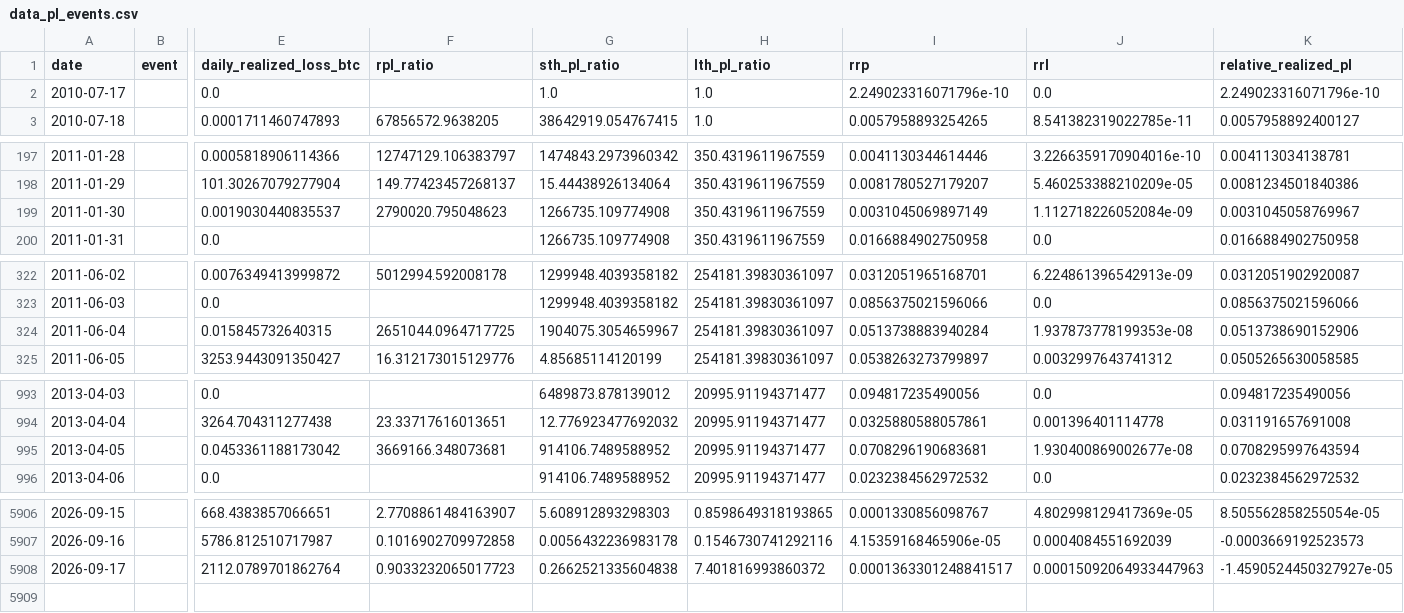
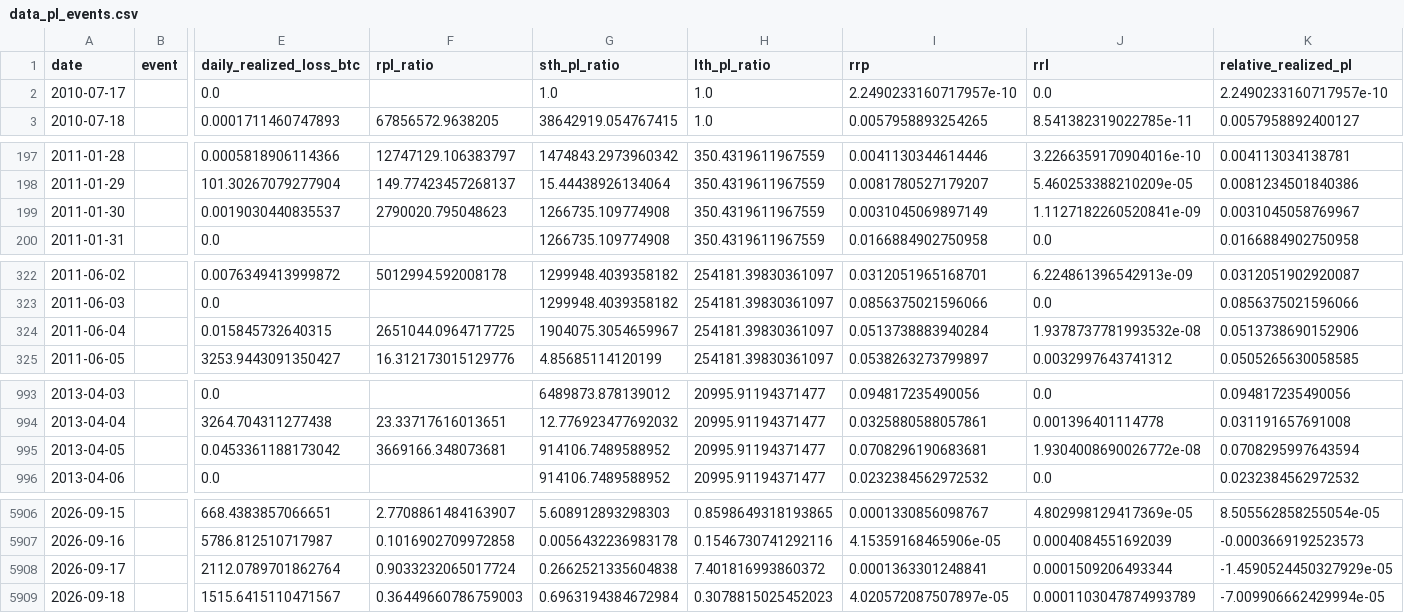
Before and after one commit to yudiyanto88/Onchain-Dashboard, a CSV file: data_pl_events.csv, drawn as a sheet; only a part is shown, gaps mark what is left out; rows hold the shown columns only; the diff covers the shown part only; the diff names each change by its address in the sheet, - before the commit and + after, or states it on an @@ line.

```diff
--- a/data_pl_events.csv
+++ b/data_pl_events.csv
-I2 (rrp): 2.249023316071796e-10
+I2 (rrp): 2.2490233160717957e-10
-K2 (relative_realized_pl): 2.249023316071796e-10
+K2 (relative_realized_pl): 2.2490233160717957e-10
-J199 (rrl): 1.112718226052084e-09
+J199 (rrl): 1.1127182260520841e-09
-J324 (rrl): 1.937873778199353e-08
+J324 (rrl): 1.9378737781993532e-08
-J995 (rrl): 1.930400869002677e-08
+J995 (rrl): 1.9304008690026772e-08
-F5908 (rpl_ratio): 0.9033232065017723
+F5908 (rpl_ratio): 0.9033232065017724
-I5908 (rrp): 0.0001363301248841517
+I5908 (rrp): 0.0001363301248841
-J5908 (rrl): 0.00015092064933447963
+J5908 (rrl): 0.0001509206493344
-K5908 (relative_realized_pl): -1.4590524450327927e-05
+K5908 (relative_realized_pl): -1.4590524450327929e-05
+row 5909: 2026-09-18 |  | 1515.6415110471567 | 0.36449660786759003 | 0.6963194384672984 | 0.3078815025452023 | 4.020572087507897e-05 | 0.0001103047874993789 | -7.009906662429994e-05
```
Also changed, not shown: 2 edited cells elsewhere in this file, data_cdd.csv, data_derivatives.csv, 15 other files.
